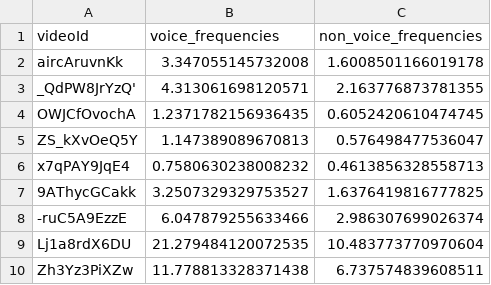
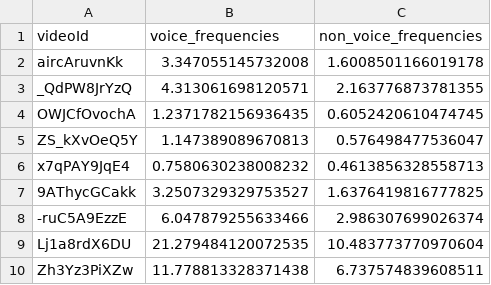
Before and after one commit to GiuliaSim/ML3-Educational-YouTube-Video-Classifier, a CSV file: data/dataset_audio_frequencies.csv, drawn as a sheet; only a part is shown.

Commit message:
add data audio

```diff
--- a/data/dataset_audio_frequencies.csv
+++ b/data/dataset_audio_frequencies.csv
@@ -2,3 +2,3 @@ videoId,voice_frequencies,non_voice_frequencies
 aircAruvnKk,3.347055145732008,1.6008501166019178
-_QdPW8JrYzQ',4.313061698120571,2.163776873781355
+_QdPW8JrYzQ,4.313061698120571,2.163776873781355
 OWJCfOvochA,1.2371782156936435,0.6052420610474745
```
Also changed, not shown: 5 other files.
